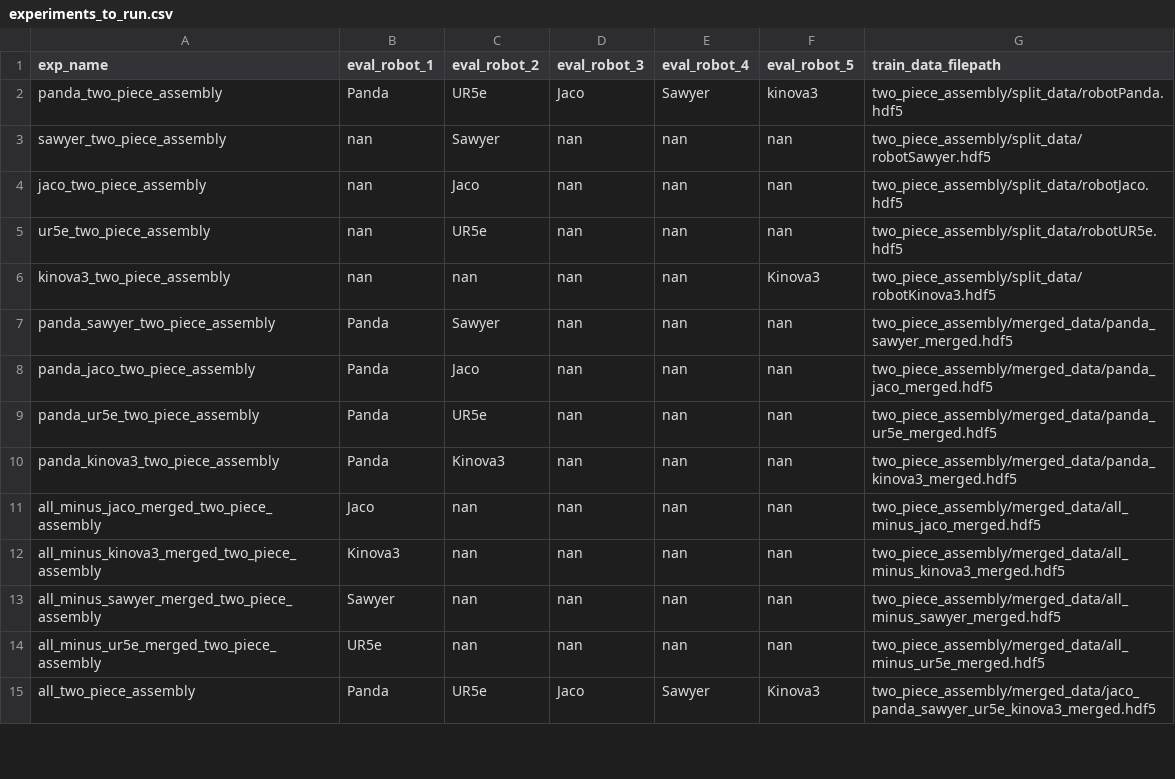
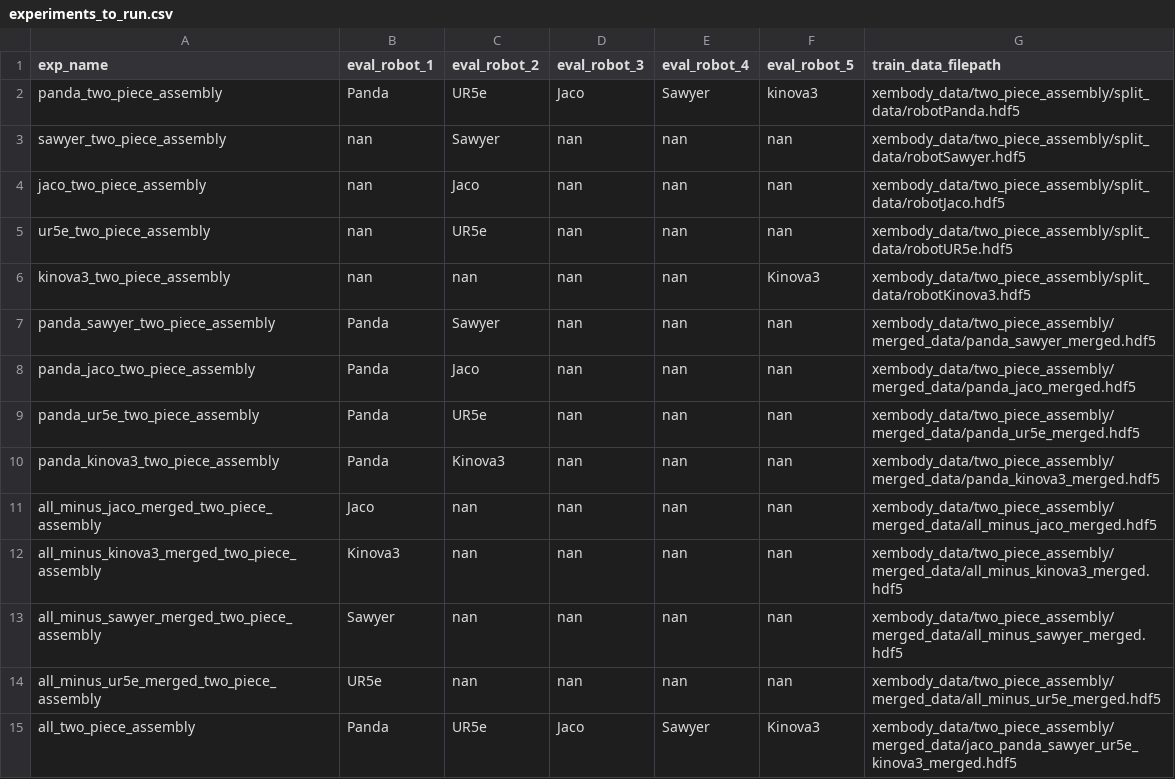
Before and after one commit to daringtrifles/mirage, a CSV file: experiments_to_run.csv, drawn as a sheet; only a part is shown; the diff covers the shown part only.

Commit message:
fixed paths

```diff
--- a/experiments_to_run.csv
+++ b/experiments_to_run.csv
@@ -1,15 +1,15 @@
 exp_name,eval_robot_1,eval_robot_2,eval_robot_3,eval_robot_4,eval_robot_5,train_data_filepath
-panda_two_piece_assembly,Panda,UR5e,Jaco,Sawyer,kinova3,two_piece_assembly/split_data/robotPanda.hdf5
-sawyer_two_piece_assembly,nan,Sawyer,nan,nan,nan,two_piece_assembly/split_data/robotSawyer.hdf5
-jaco_two_piece_assembly,nan,Jaco,nan,nan,nan,two_piece_assembly/split_data/robotJaco.hdf5
-ur5e_two_piece_assembly,nan,UR5e,nan,nan,nan,two_piece_assembly/split_data/robotUR5e.hdf5
-kinova3_two_piece_assembly,nan,nan,nan,nan,Kinova3,two_piece_assembly/split_data/robotKinova3.hdf5
-panda_sawyer_two_piece_assembly,Panda,Sawyer,nan,nan,nan,two_piece_assembly/merged_data/panda_sawyer_merged.hdf5
-panda_jaco_two_piece_assembly,Panda,Jaco,nan,nan,nan,two_piece_assembly/merged_data/panda_jaco_merged.hdf5
-panda_ur5e_two_piece_assembly,Panda,UR5e,nan,nan,nan,two_piece_assembly/merged_data/panda_ur5e_merged.hdf5
-panda_kinova3_two_piece_assembly,Panda,Kinova3,nan,nan,nan,two_piece_assembly/merged_data/panda_kinova3_merged.hdf5
-all_minus_jaco_merged_two_piece_assembly,Jaco,nan,nan,nan,nan,two_piece_assembly/merged_data/all_minus_jaco_merged.hdf5
-all_minus_kinova3_merged_two_piece_assembly,Kinova3,nan,nan,nan,nan,two_piece_assembly/merged_data/all_minus_kinova3_merged.hdf5
-all_minus_sawyer_merged_two_piece_assembly,Sawyer,nan,nan,nan,nan,two_piece_assembly/merged_data/all_minus_sawyer_merged.hdf5
-all_minus_ur5e_merged_two_piece_assembly,UR5e,nan,nan,nan,nan,two_piece_assembly/merged_data/all_minus_ur5e_merged.hdf5
-all_two_piece_assembly,Panda,UR5e,Jaco,Sawyer,Kinova3,two_piece_assembly/merged_data/jaco_panda_sawyer_ur5e_kinova3_merged.hdf5
+panda_two_piece_assembly,Panda,UR5e,Jaco,Sawyer,kinova3,xembody_data/two_piece_assembly/split_data/robotPanda.hdf5
+sawyer_two_piece_assembly,nan,Sawyer,nan,nan,nan,xembody_data/two_piece_assembly/split_data/robotSawyer.hdf5
+jaco_two_piece_assembly,nan,Jaco,nan,nan,nan,xembody_data/two_piece_assembly/split_data/robotJaco.hdf5
+ur5e_two_piece_assembly,nan,UR5e,nan,nan,nan,xembody_data/two_piece_assembly/split_data/robotUR5e.hdf5
+kinova3_two_piece_assembly,nan,nan,nan,nan,Kinova3,xembody_data/two_piece_assembly/split_data/robotKinova3.hdf5
+panda_sawyer_two_piece_assembly,Panda,Sawyer,nan,nan,nan,xembody_data/two_piece_assembly/merged_data/panda_sawyer_merged.hdf5
+panda_jaco_two_piece_assembly,Panda,Jaco,nan,nan,nan,xembody_data/two_piece_assembly/merged_data/panda_jaco_merged.hdf5
+panda_ur5e_two_piece_assembly,Panda,UR5e,nan,nan,nan,xembody_data/two_piece_assembly/merged_data/panda_ur5e_merged.hdf5
+panda_kinova3_two_piece_assembly,Panda,Kinova3,nan,nan,nan,xembody_data/two_piece_assembly/merged_data/panda_kinova3_merged.hdf5
+all_minus_jaco_merged_two_piece_assembly,Jaco,nan,nan,nan,nan,xembody_data/two_piece_assembly/merged_data/all_minus_jaco_merged.hdf5
+all_minus_kinova3_merged_two_piece_assembly,Kinova3,nan,nan,nan,nan,xembody_data/two_piece_assembly/merged_data/all_minus_kinova3_merged.hdf5
+all_minus_sawyer_merged_two_piece_assembly,Sawyer,nan,nan,nan,nan,xembody_data/two_piece_assembly/merged_data/all_minus_sawyer_merged.hdf5
+all_minus_ur5e_merged_two_piece_assembly,UR5e,nan,nan,nan,nan,xembody_data/two_piece_assembly/merged_data/all_minus_ur5e_merged.hdf5
+all_two_piece_assembly,Panda,UR5e,Jaco,Sawyer,Kinova3,xembody_data/two_piece_assembly/merged_data/jaco_panda_sawyer_ur5e_kinova3_merged.hdf5
```
Also changed, not shown: 56 edited cells elsewhere in this file.
